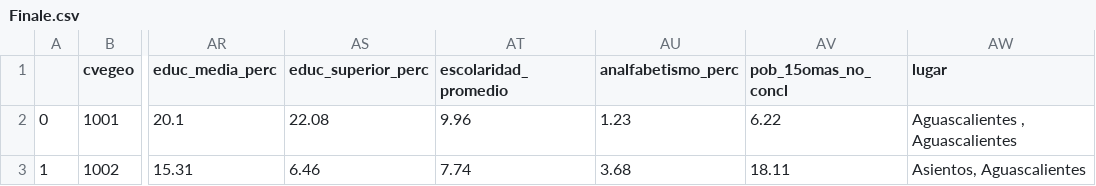
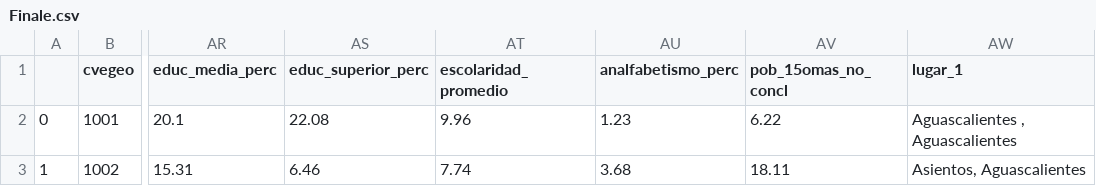
Before and after one commit to RodGuarneros/MDMv1.0-MachineLearning, a CSV file: Finale.csv, drawn as a sheet; only a part is shown, gaps mark what is left out; the diff names each change by its address in the sheet, - before the commit and + after, or states it on an @@ line.

```diff
--- a/Finale.csv
+++ b/Finale.csv
-AW1: lugar
+AW1: lugar_1
```
Also changed, not shown: 1 other file.
